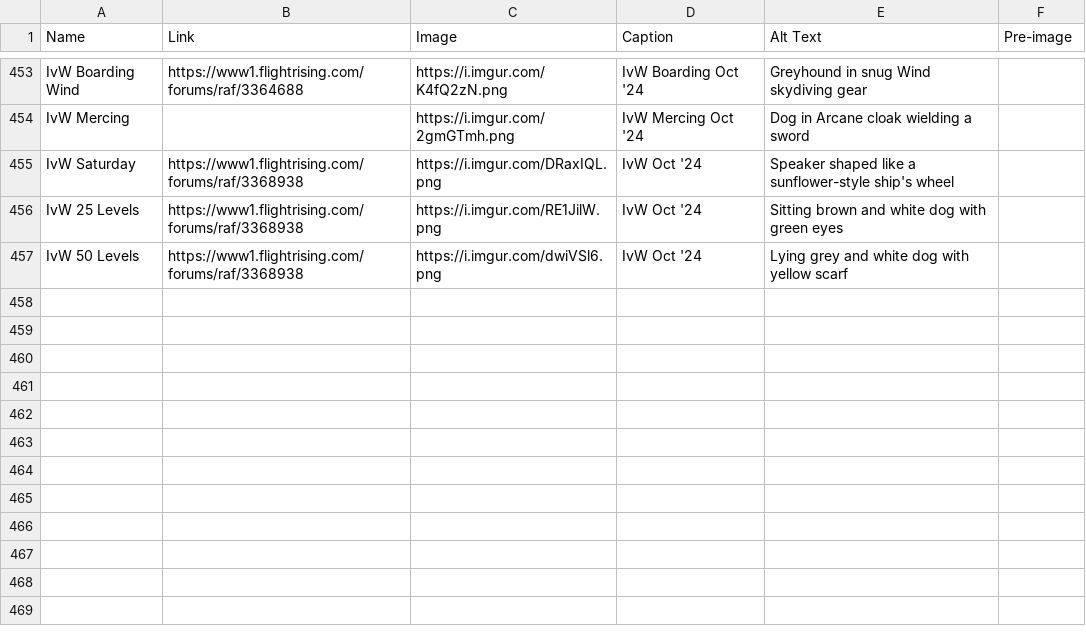
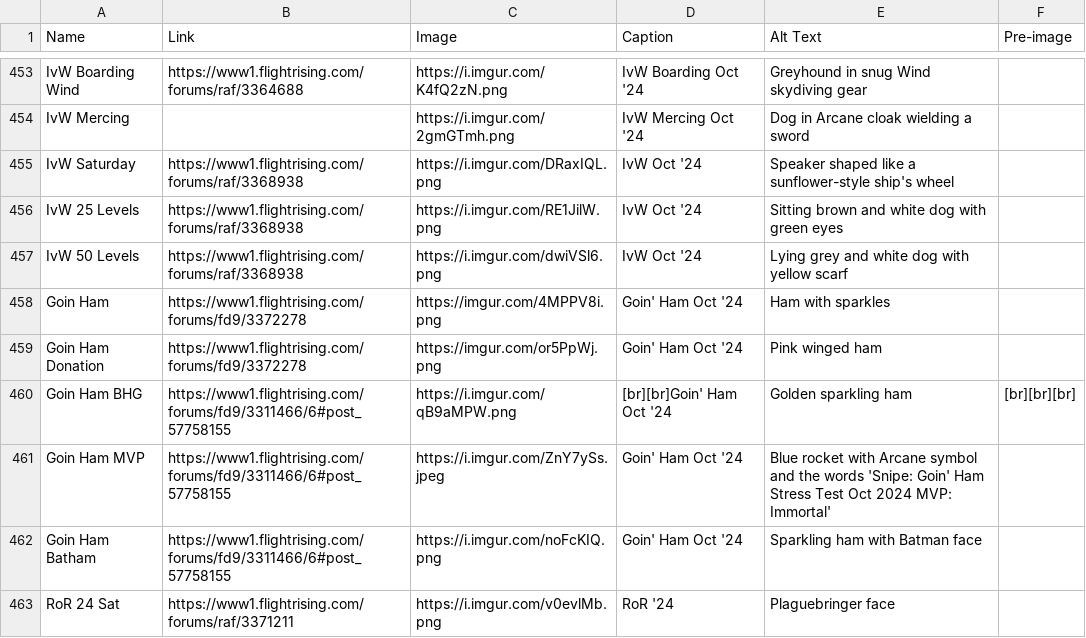
Before and after one commit to snipe-205777/dragon-bios, a CSV file: scripts/badges.csv, drawn as a sheet; only a part is shown, gaps mark what is left out.

Commit message:
goin ham/ror badges

```diff
--- a/scripts/badges.csv
+++ b/scripts/badges.csv
@@ -457 +457,7 @@ IvW 25 Levels, https://www1.flightrising.com/forums/raf/3368938, https://i.imgur
 IvW 50 Levels, https://www1.flightrising.com/forums/raf/3368938, https://i.imgur.com/dwiVSl6.png, IvW Oct '24, Lying grey and white dog with yellow scarf,
+Goin Ham, https://www1.flightrising.com/forums/fd9/3372278, https://imgur.com/4MPPV8i.png, Goin' Ham Oct '24, Ham with sparkles,
+Goin Ham Donation, https://www1.flightrising.com/forums/fd9/3372278, https://imgur.com/or5PpWj.png, Goin' Ham Oct '24, Pink winged ham,
+Goin Ham BHG, https://www1.flightrising.com/forums/fd9/3311466/6#post_57758155, https://i.imgur.com/qB9aMPW.png, [br][br]Goin' Ham Oct '24, Golden sparkling ham, [br][br][br]
+Goin Ham MVP, https://www1.flightrising.com/forums/fd9/3311466/6#post_57758155, https://i.imgur.com/ZnY7ySs.jpeg, Goin' Ham Oct '24, Blue rocket with Arcane symbol and the words 'Snipe: Goin' Ham Stress Test Oct 2024 MVP: Immortal',
+Goin Ham Batham, https://www1.flightrising.com/forums/fd9/3311466/6#post_57758155, https://i.imgur.com/noFcKIQ.png, Goin' Ham Oct '24, Sparkling ham with Batman face,
+RoR 24 Sat, https://www1.flightrising.com/forums/raf/3371211, https://i.imgur.com/v0evlMb.png, RoR '24, Plaguebringer face,
```
Also changed, not shown: 5 other files.
